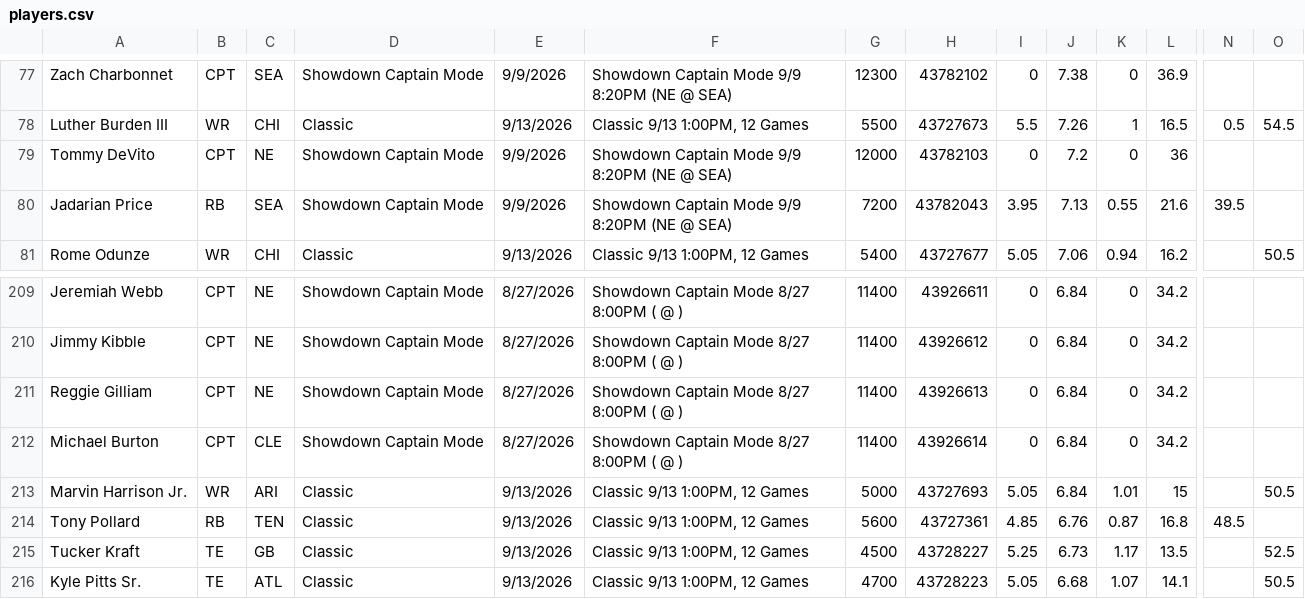
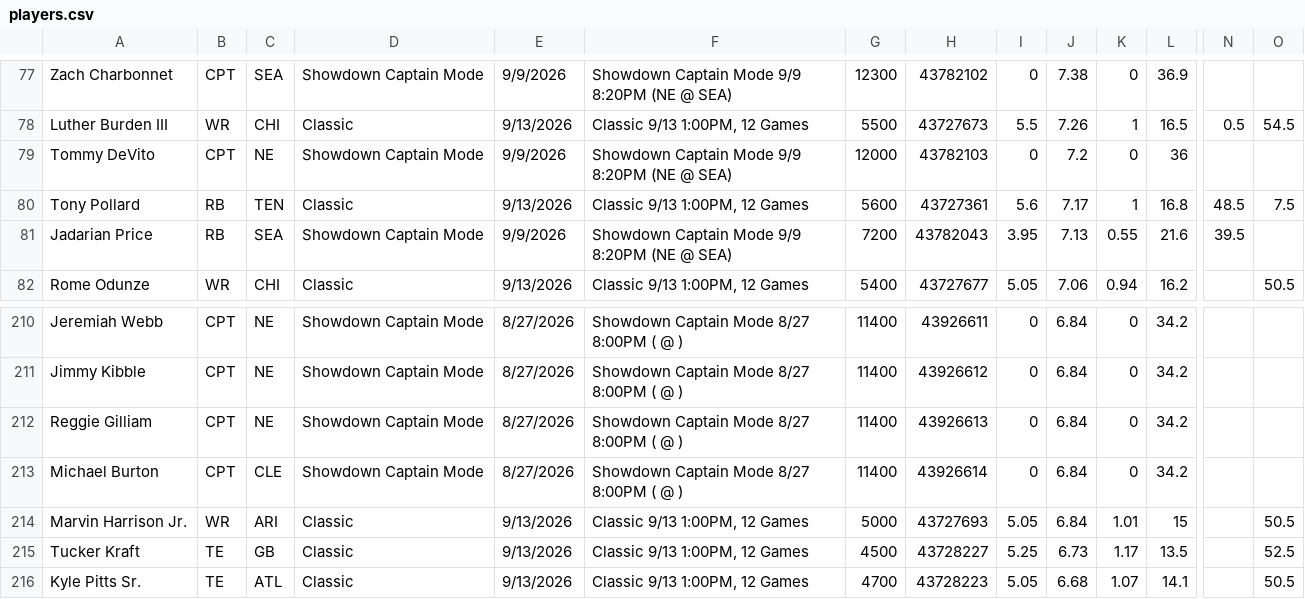
Before and after one commit to 925Sports/925Sports-nfl-dfs-data, a CSV file: players.csv, drawn as a sheet; only a part is shown, gaps mark what is left out; removed rows and columns are numbered as before the commit, all else as after; rows hold the shown columns only; the diff names each change by its address in the sheet, - before the commit and + after, or states it on an @@ line.

```diff
--- a/players.csv
+++ b/players.csv
+row 80: Tony Pollard | RB | TEN | Classic | 9/13/2026 | Classic 9/13 1:00PM, 12 Games | 5600 | 43727361 | 5.6 | 7.17 | 1 | 16.8 | 48.5 | 7.5
-row 214: Tony Pollard | RB | TEN | Classic | 9/13/2026 | Classic 9/13 1:00PM, 12 Games | 5600 | 43727361 | 4.85 | 6.76 | 0.87 | 16.8 | 48.5
```
Also changed, not shown: final.csv, 1 other file.
